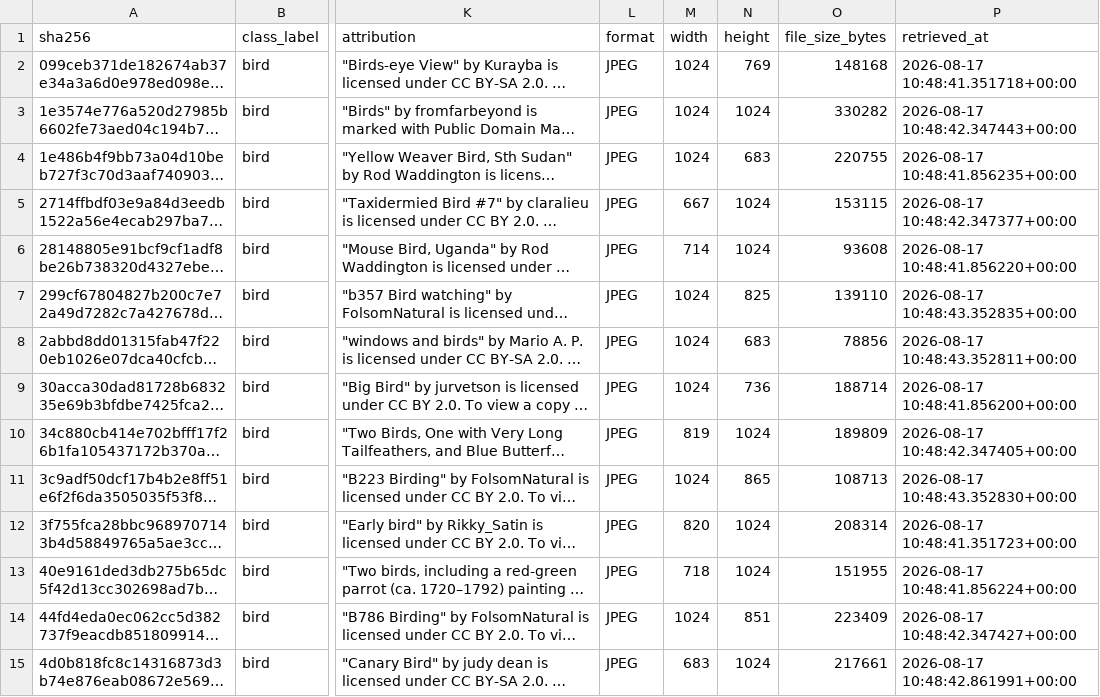
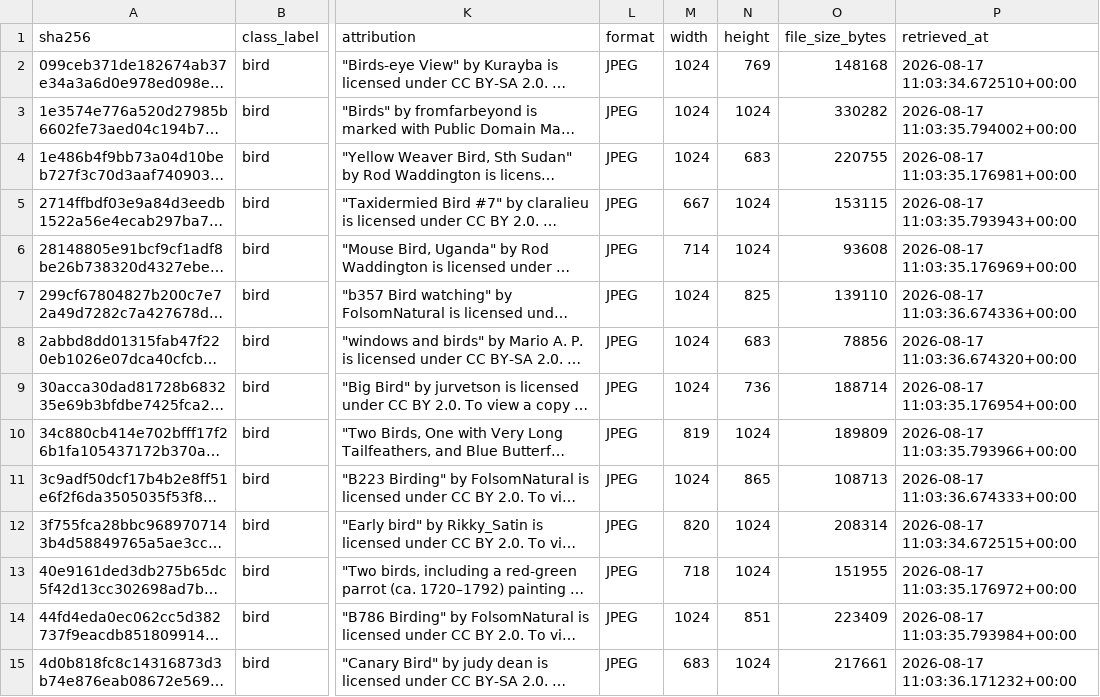
Before and after one commit to HanaO03/image-dataset-pipeline, a CSV file: data/output/dataset.csv, drawn as a sheet; only a part is shown, gaps mark what is left out; long unchanged cells end in …; the diff covers the shown part only; the diff names each change by its address in the sheet, - before the commit and + after, or states it on an @@ line.

Commit message:
Document the reproducibility check across three runs
A clean-database re-collection from the live sources twenty minutes later,
with a different run_id, produced the identical dataset fingerprint. That
is the claim content-derived selection and splitting exist to support, so
it belongs in the README as evidence rather than as an assertion.

```diff
--- a/data/output/dataset.csv
+++ b/data/output/dataset.csv
-P2 (retrieved_at): 2026-08-17 10:48:41.351718+00:00
+P2 (retrieved_at): 2026-08-17 11:03:34.672510+00:00
-P3 (retrieved_at): 2026-08-17 10:48:42.347443+00:00
+P3 (retrieved_at): 2026-08-17 11:03:35.794002+00:00
-P4 (retrieved_at): 2026-08-17 10:48:41.856235+00:00
+P4 (retrieved_at): 2026-08-17 11:03:35.176981+00:00
-P5 (retrieved_at): 2026-08-17 10:48:42.347377+00:00
+P5 (retrieved_at): 2026-08-17 11:03:35.793943+00:00
-P6 (retrieved_at): 2026-08-17 10:48:41.856220+00:00
+P6 (retrieved_at): 2026-08-17 11:03:35.176969+00:00
-P7 (retrieved_at): 2026-08-17 10:48:43.352835+00:00
+P7 (retrieved_at): 2026-08-17 11:03:36.674336+00:00
-P8 (retrieved_at): 2026-08-17 10:48:43.352811+00:00
+P8 (retrieved_at): 2026-08-17 11:03:36.674320+00:00
-P9 (retrieved_at): 2026-08-17 10:48:41.856200+00:00
+P9 (retrieved_at): 2026-08-17 11:03:35.176954+00:00
-P10 (retrieved_at): 2026-08-17 10:48:42.347405+00:00
+P10 (retrieved_at): 2026-08-17 11:03:35.793966+00:00
-P11 (retrieved_at): 2026-08-17 10:48:43.352830+00:00
+P11 (retrieved_at): 2026-08-17 11:03:36.674333+00:00
-P12 (retrieved_at): 2026-08-17 10:48:41.351723+00:00
+P12 (retrieved_at): 2026-08-17 11:03:34.672515+00:00
-P13 (retrieved_at): 2026-08-17 10:48:41.856224+00:00
+P13 (retrieved_at): 2026-08-17 11:03:35.176972+00:00
-P14 (retrieved_at): 2026-08-17 10:48:42.347427+00:00
+P14 (retrieved_at): 2026-08-17 11:03:35.793984+00:00
-P15 (retrieved_at): 2026-08-17 10:48:42.861991+00:00
+P15 (retrieved_at): 2026-08-17 11:03:36.171232+00:00
```
Also changed, not shown: 166 edited cells elsewhere in this file, 3 other files.
